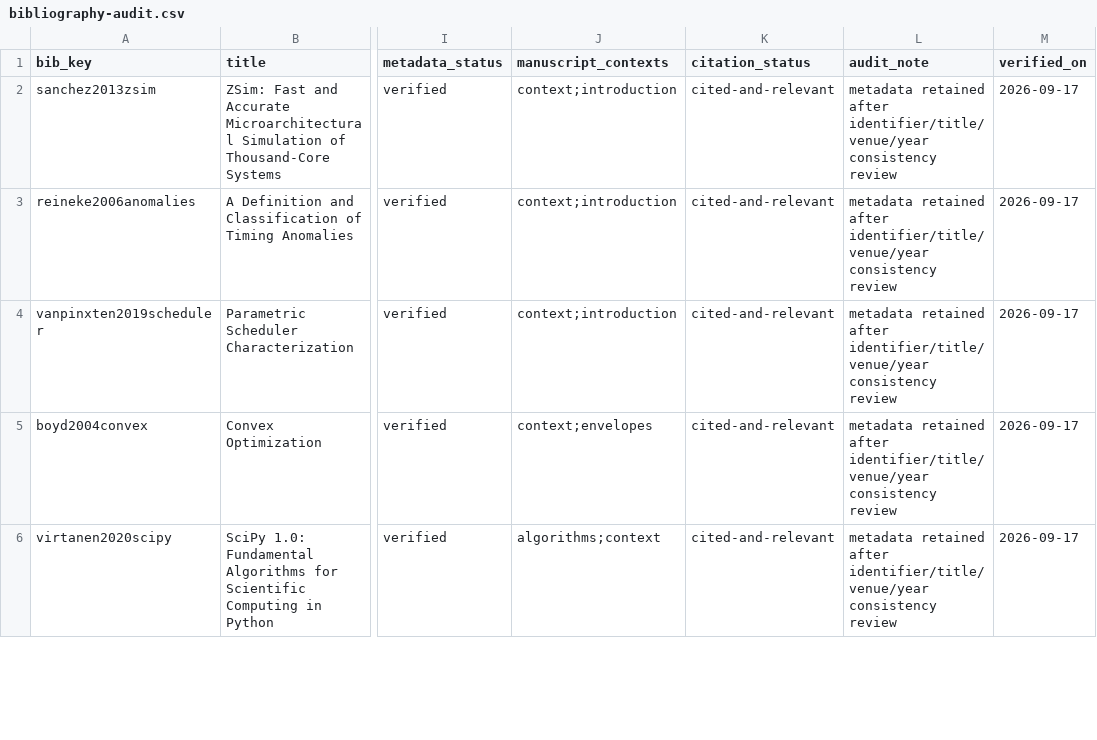
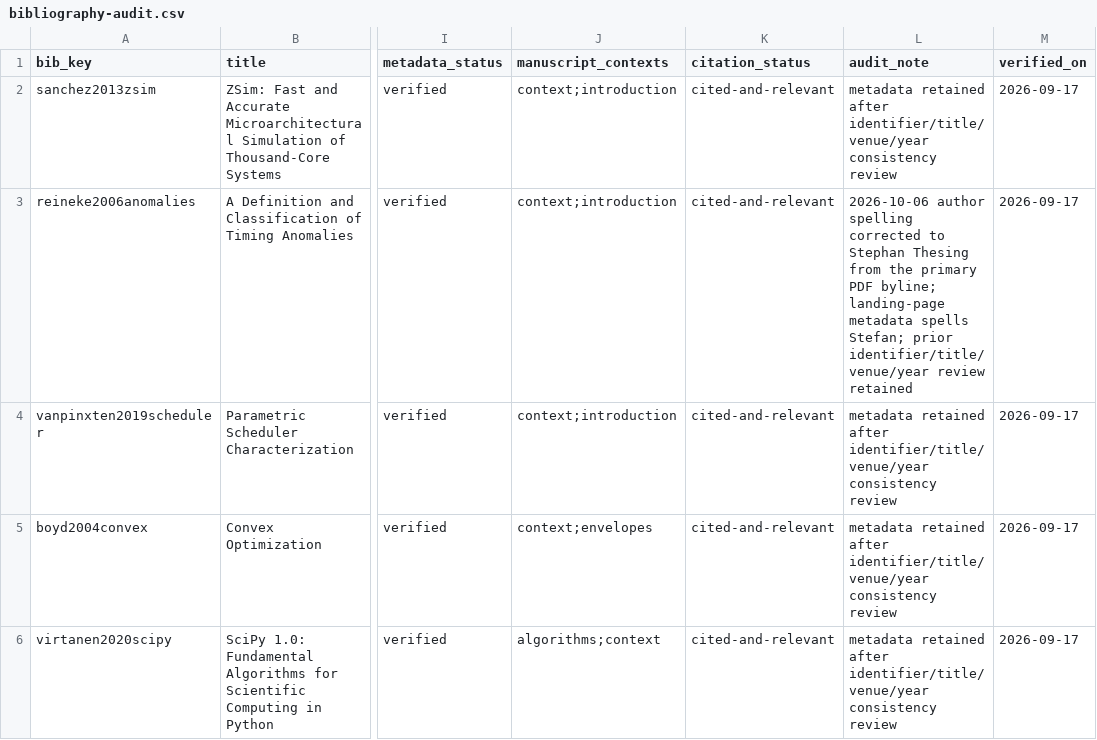
Before and after one commit to Haoyi-Zhang/AffineBudget, a CSV file: bibliography-audit.csv, drawn as a sheet; only a part is shown, gaps mark what is left out; the diff names each change by its address in the sheet, - before the commit and + after, or states it on an @@ line.

```diff
--- a/bibliography-audit.csv
+++ b/bibliography-audit.csv
-L3 (audit_note): metadata retained after identifier/title/venue/year consistency review
+L3 (audit_note): 2026-10-06 author spelling corrected to Stephan Thesing from the primary PDF byline; landing-page metadata spells Stefan; prior identifier/title/venue/year review retained
```
Also changed, not shown: 6 other files.
